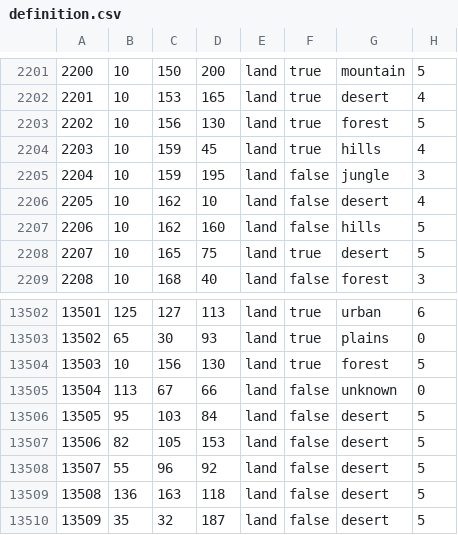
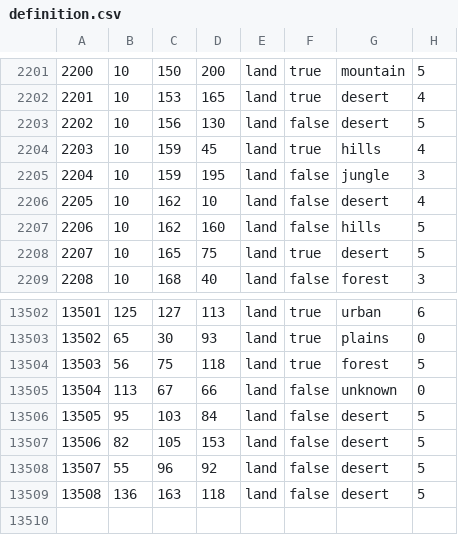
Before and after one commit to Kalkstein/ww1, a CSV file: map/definition.csv, drawn as a sheet; only a part is shown, gaps mark what is left out.

```diff
--- a/map/definition.csv
+++ b/map/definition.csv
@@ -2202,3 +2202,3 @@
 2201;10;153;165;land;true;desert;4
-2202;10;156;130;land;true;forest;5
+2202;10;156;130;land;false;desert;5
 2203;10;159;45;land;true;hills;4
@@ -13503,3 +13503,3 @@
 13502;65;30;93;land;true;plains;0
-13503;10;156;130;land;true;forest;5
+13503;56;75;118;land;true;forest;5
 13504;113;67;66;land;false;unknown;0
@@ -13509,2 +13509 @@
 13508;136;163;118;land;false;desert;5
-13509;35;32;187;land;false;desert;5
```
Also changed, not shown: 21 other files.
